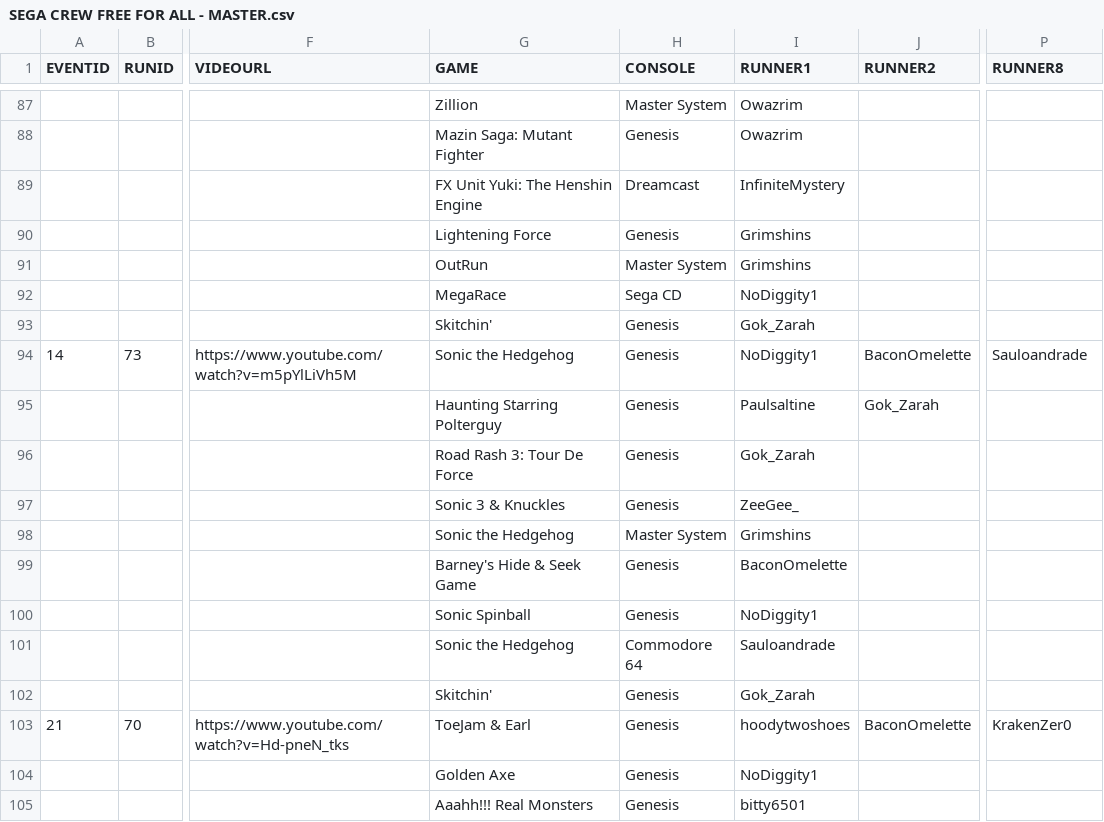
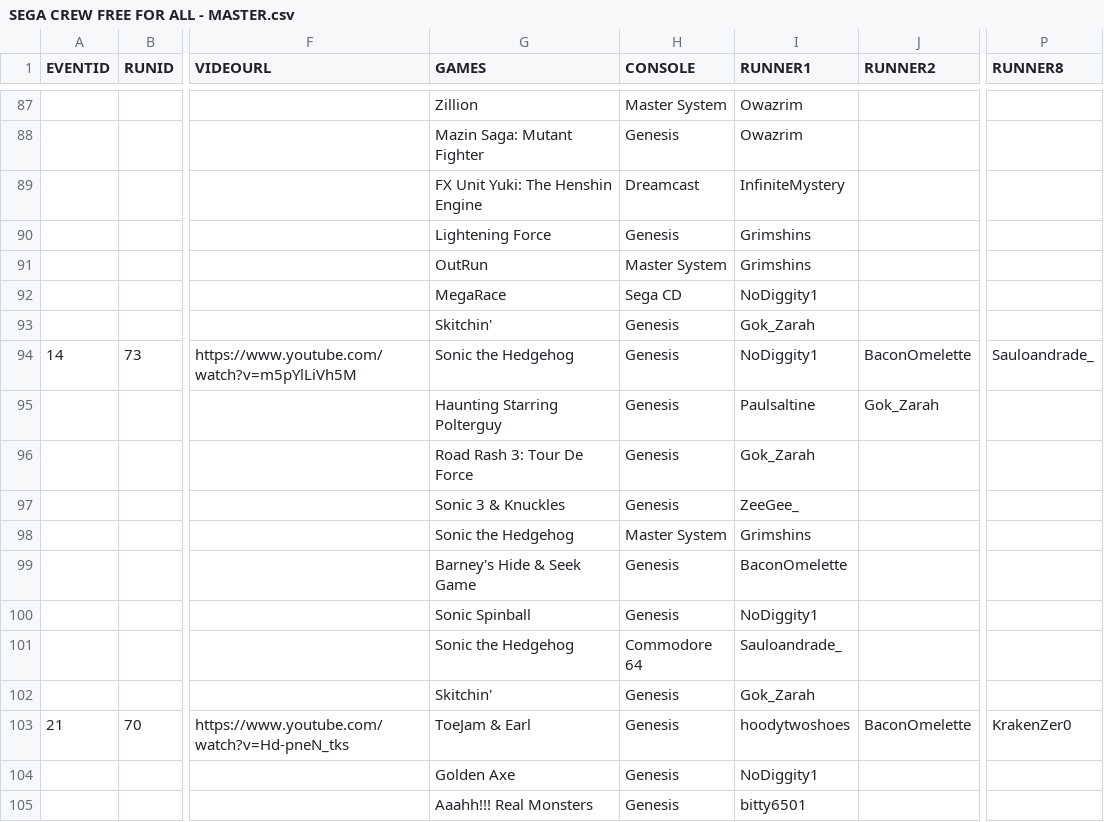
Before and after one commit to segacrew/segacrew-website, a CSV file: SEGA CREW FREE FOR ALL - MASTER.csv, drawn as a sheet; only a part is shown, gaps mark what is left out; the diff names each change by its address in the sheet, - before the commit and + after, or states it on an @@ line.

```diff
--- a/SEGA CREW FREE FOR ALL - MASTER.csv
+++ b/SEGA CREW FREE FOR ALL - MASTER.csv
-G1: GAME
+G1: GAMES
-P94 (RUNNER8): Sauloandrade
+P94 (RUNNER8): Sauloandrade_
-I101 (RUNNER1): Sauloandrade
+I101 (RUNNER1): Sauloandrade_
```
Also changed, not shown: SEGA CREW RACES - MASTER.csv, Sega Crew Database - Master Sheet.csv, 3 other files.
